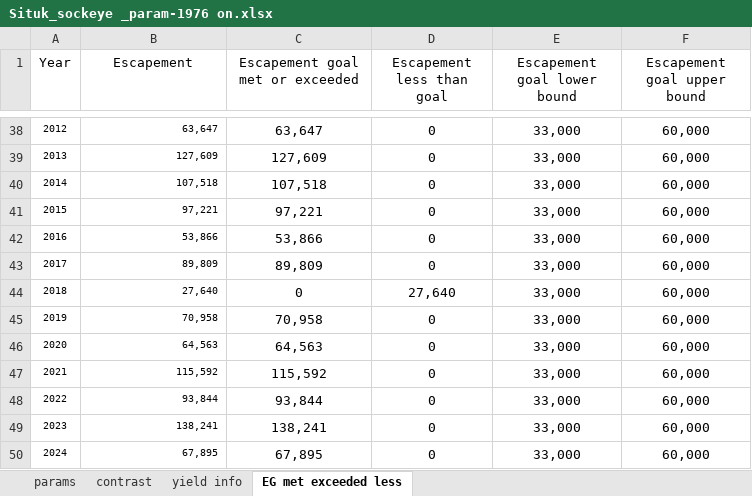
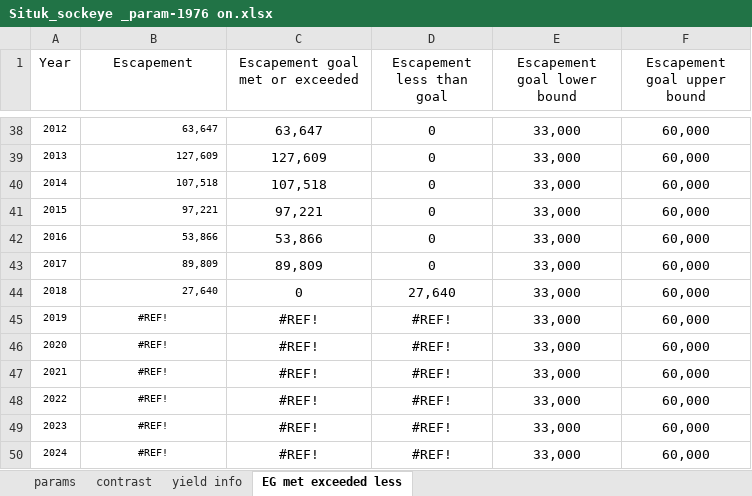
Before and after one commit to commfish/Situk_sockeye, an Excel workbook: Situk_sockeye _param-1976 on.xlsx, sheet EG met exceeded less, drawn as a sheet; only a part is shown, gaps mark what is left out; values as stored, in another font and other column widths than the file's, no borders; charts and pictures not drawn; 1 other sheet too large or unreadable and not compared; the diff names each change by its address in the sheet, - before the commit and + after, or states it on an @@ line.

```diff
--- a/Situk_sockeye _param-1976 on.xlsx (sheet EG met exceeded less)
+++ b/Situk_sockeye _param-1976 on.xlsx (sheet EG met exceeded less)
-B45 (Escapement): 70,958
+B45 (Escapement): #REF!
-B45:B50 alignment: right
+B45:B50 alignment: center
-C45 (Escapement goal met or exceeded): 70,958
+C45 (Escapement goal met or exceeded): #REF!
-D45:D50 (Escapement less than goal): 0
+D45:D50 (Escapement less than goal): #REF!
-B46 (Escapement): 64,563
+B46 (Escapement): #REF!
-C46 (Escapement goal met or exceeded): 64,563
+C46 (Escapement goal met or exceeded): #REF!
-B47 (Escapement): 115,592
+B47 (Escapement): #REF!
-C47 (Escapement goal met or exceeded): 115,592
+C47 (Escapement goal met or exceeded): #REF!
-B48 (Escapement): 93,844
+B48 (Escapement): #REF!
-C48 (Escapement goal met or exceeded): 93,844
+C48 (Escapement goal met or exceeded): #REF!
-B49 (Escapement): 138,241
+B49 (Escapement): #REF!
-C49 (Escapement goal met or exceeded): 138,241
+C49 (Escapement goal met or exceeded): #REF!
-B50 (Escapement): 67,895
+B50 (Escapement): #REF!
-C50 (Escapement goal met or exceeded): 67,895
+C50 (Escapement goal met or exceeded): #REF!
```
Also changed, not shown: sheet params, sheet contrast, charts or pictures, 25 other files.
